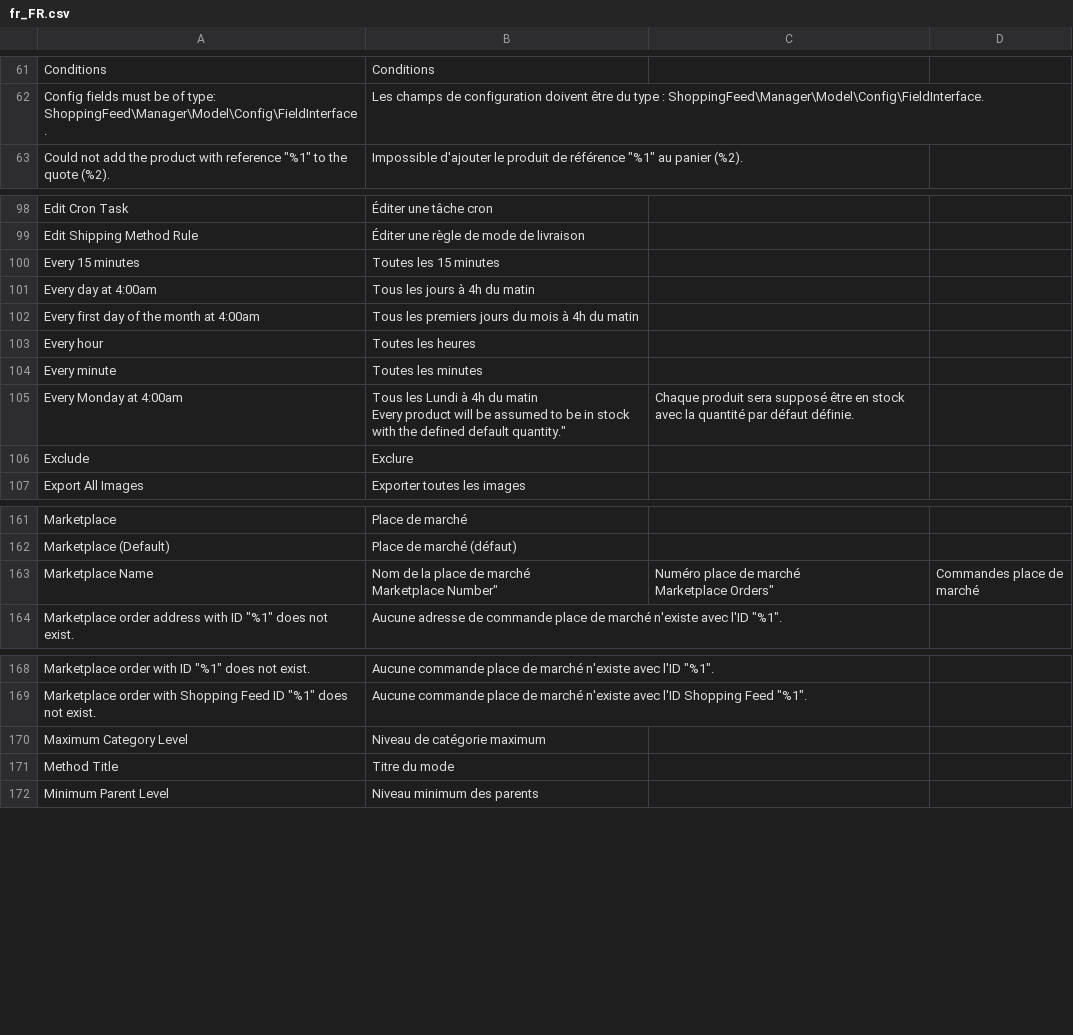
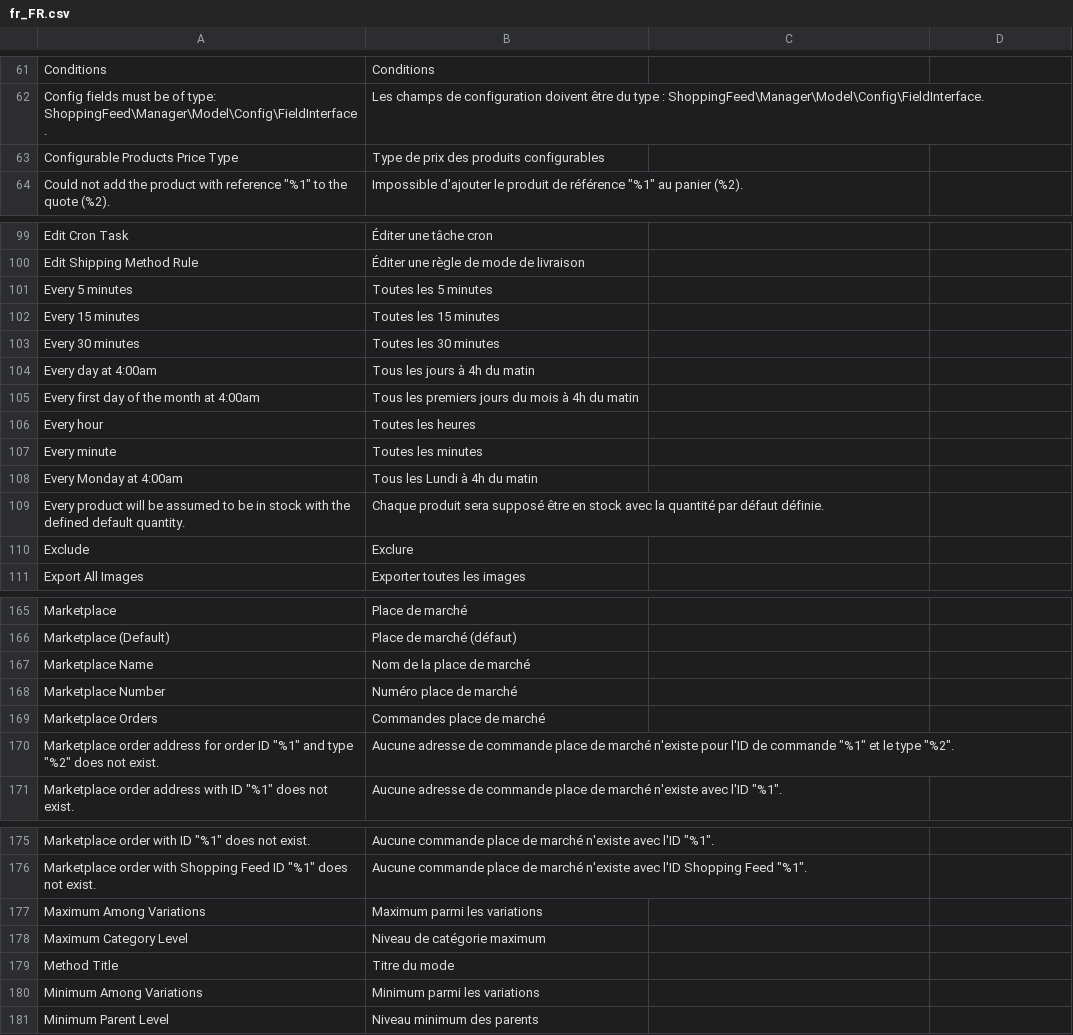
Before and after one commit to tvorexspecialist/m2sfifortax, a CSV file: i18n/fr_FR.csv, drawn as a sheet; only a part is shown, gaps mark what is left out; the diff covers the shown part only.

Commit message:
Complete/fix french translations

```diff
--- a/i18n/fr_FR.csv
+++ b/i18n/fr_FR.csv
@@ -62,2 +62,3 @@
 "Config fields must be of type: ShoppingFeed\Manager\Model\Config\FieldInterface.","Les champs de configuration doivent être du type : ShoppingFeed\Manager\Model\Config\FieldInterface."
+"Configurable Products Price Type","Type de prix des produits configurables"
 "Could not add the product with reference ""%1"" to the quote (%2).","Impossible d'ajouter le produit de référence ""%1"" au panier (%2)."
@@ -99,3 +100,5 @@
 "Edit Shipping Method Rule","Éditer une règle de mode de livraison"
+"Every 5 minutes","Toutes les 5 minutes"
 "Every 15 minutes","Toutes les 15 minutes"
+"Every 30 minutes","Toutes les 30 minutes"
 "Every day at 4:00am","Tous les jours à 4h du matin"
@@ -104,4 +107,4 @@
 "Every minute","Toutes les minutes"
-"Every Monday at 4:00am","Tous les Lundi à 4h du matin
-"Every product will be assumed to be in stock with the defined default quantity.","Chaque produit sera supposé être en stock avec la quantité par défaut définie."
+"Every Monday at 4:00am","Tous les Lundi à 4h du matin"
+"Every product will be assumed to be in stock with the defined default quantity.","Chaque produit sera supposé être en stock avec la quantité par défaut définie."
 "Exclude","Exclure"
@@ -163,5 +166,6 @@
 "Marketplace (Default)","Place de marché (défaut)"
-"Marketplace Name","Nom de la place de marché
-"Marketplace Number","Numéro place de marché
-"Marketplace Orders","Commandes place de marché"
+"Marketplace Name","Nom de la place de marché"
+"Marketplace Number","Numéro place de marché"
+"Marketplace Orders","Commandes place de marché"
+"Marketplace order address for order ID ""%1"" and type ""%2"" does not exist.","Aucune adresse de commande place de marché n'existe pour l'ID de commande ""%1"" et le type ""%2""."
 "Marketplace order address with ID ""%1"" does not exist.","Aucune adresse de commande place de marché n'existe avec l'ID ""%1""."
@@ -172,4 +176,6 @@
 "Marketplace order with Shopping Feed ID ""%1"" does not exist.","Aucune commande place de marché n'existe avec l'ID Shopping Feed ""%1""."
+"Maximum Among Variations","Maximum parmi les variations"
 "Maximum Category Level","Niveau de catégorie maximum"
 "Method Title","Titre du mode"
+"Minimum Among Variations","Minimum parmi les variations"
 "Minimum Parent Level","Niveau minimum des parents"
```
Also changed, not shown: 1 added row elsewhere in this file.
